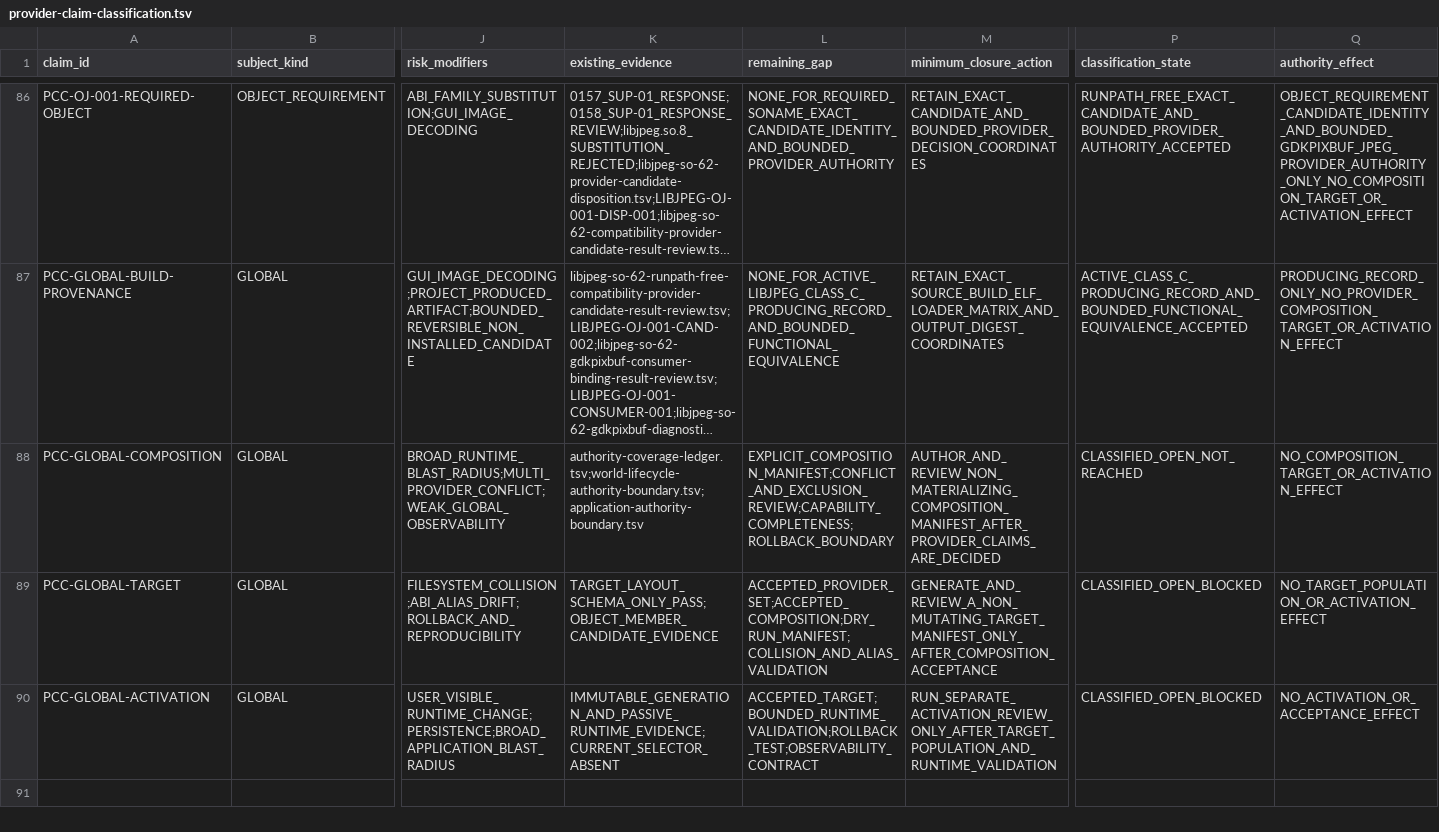
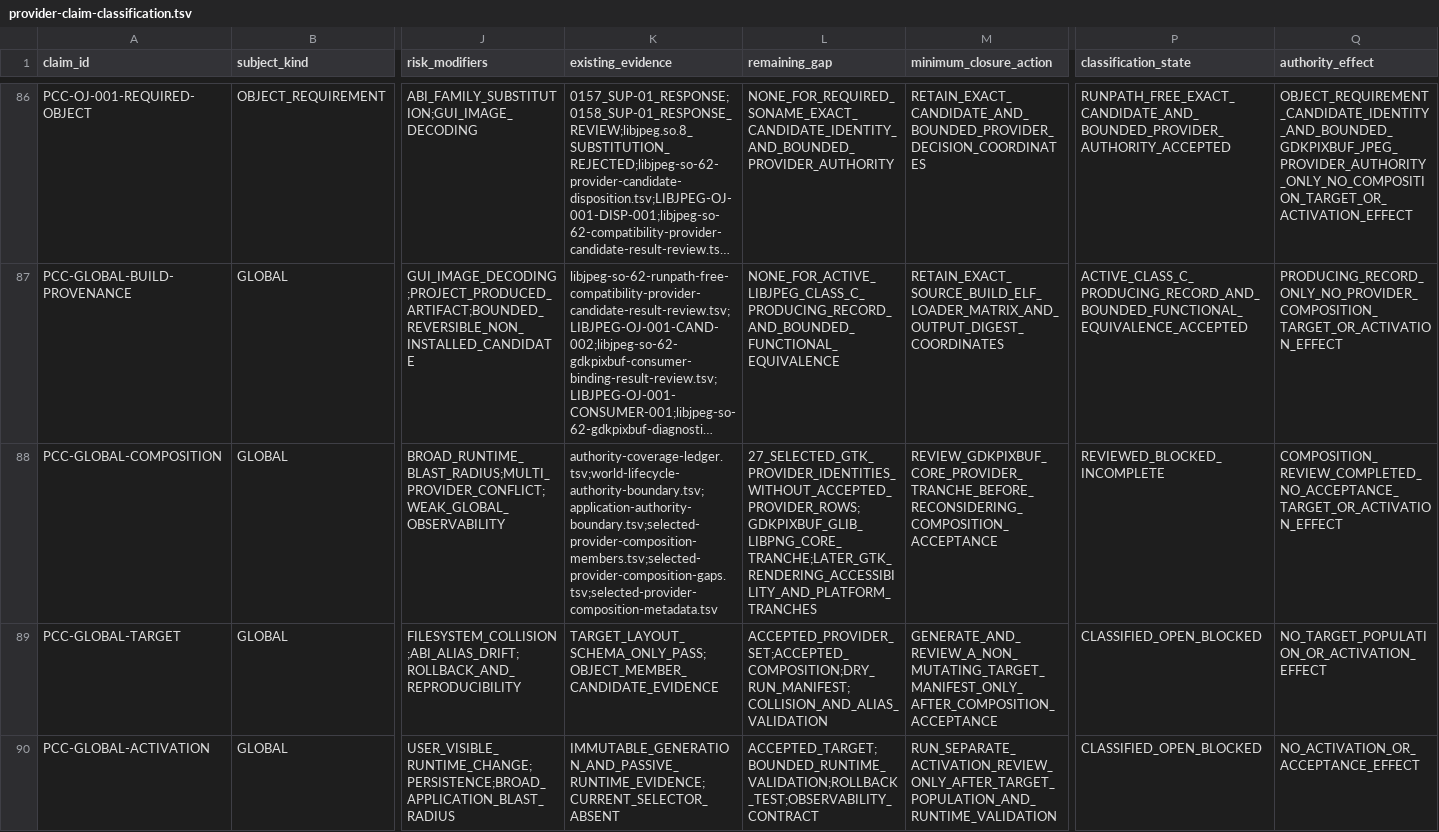
Before and after one commit to daylight-00/termux-native-desktop, a TSV file: experiments/glibc/selected-obsidian-provider-authority/review/provider-claim-classification.tsv, drawn as a sheet; only a part is shown, gaps mark what is left out; long unchanged cells end in …; the diff names each change by its address in the sheet, - before the commit and + after, or states it on an @@ line.

```diff
--- a/experiments/glibc/selected-obsidian-provider-authority/review/provider-claim-classification.tsv
+++ b/experiments/glibc/selected-obsidian-provider-authority/review/provider-claim-classification.tsv
-K88 (existing_evidence): authority-coverage-ledger.tsv;world-lifecycle-authority-boundary.tsv;application-authority-boundary.tsv
+K88 (existing_evidence): authority-coverage-ledger.tsv;world-lifecycle-authority-boundary.tsv;application-authority-boundary.tsv;selected-provider-composition-members.tsv;selected-provider-composition-gaps.tsv;selected-provider-composition-metadata.tsv
-L88 (remaining_gap): EXPLICIT_COMPOSITION_MANIFEST;CONFLICT_AND_EXCLUSION_REVIEW;CAPABILITY_COMPLETENESS;ROLLBACK_BOUNDARY
+L88 (remaining_gap): 27_SELECTED_GTK_PROVIDER_IDENTITIES_WITHOUT_ACCEPTED_PROVIDER_ROWS;GDKPIXBUF_GLIB_LIBPNG_CORE_TRANCHE;LATER_GTK_RENDERING_ACCESSIBILITY_AND_PLATFORM_TRANCHES
-M88 (minimum_closure_action): AUTHOR_AND_REVIEW_NON_MATERIALIZING_COMPOSITION_MANIFEST_AFTER_PROVIDER_CLAIMS_ARE_DECIDED
+M88 (minimum_closure_action): REVIEW_GDKPIXBUF_CORE_PROVIDER_TRANCHE_BEFORE_RECONSIDERING_COMPOSITION_ACCEPTANCE
-P88 (classification_state): CLASSIFIED_OPEN_NOT_REACHED
+P88 (classification_state): REVIEWED_BLOCKED_INCOMPLETE
-Q88 (authority_effect): NO_COMPOSITION_TARGET_OR_ACTIVATION_EFFECT
+Q88 (authority_effect): COMPOSITION_REVIEW_COMPLETED_NO_ACCEPTANCE_TARGET_OR_ACTIVATION_EFFECT
```
Also changed, not shown: docs/catalog.tsv, experiments/glibc/selected-obsidian-provider-authority/review/provider-claim-classification-metadata.tsv, 19 other files.
